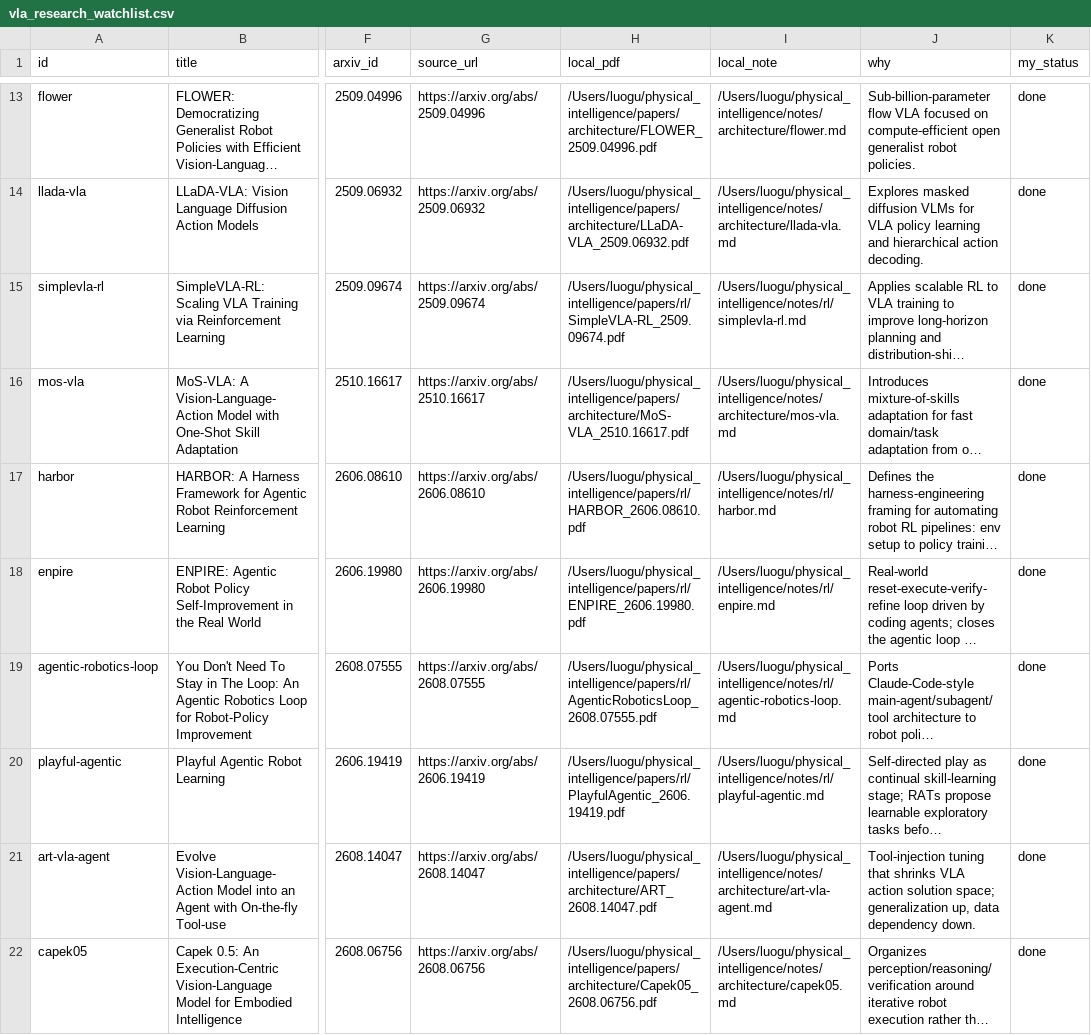
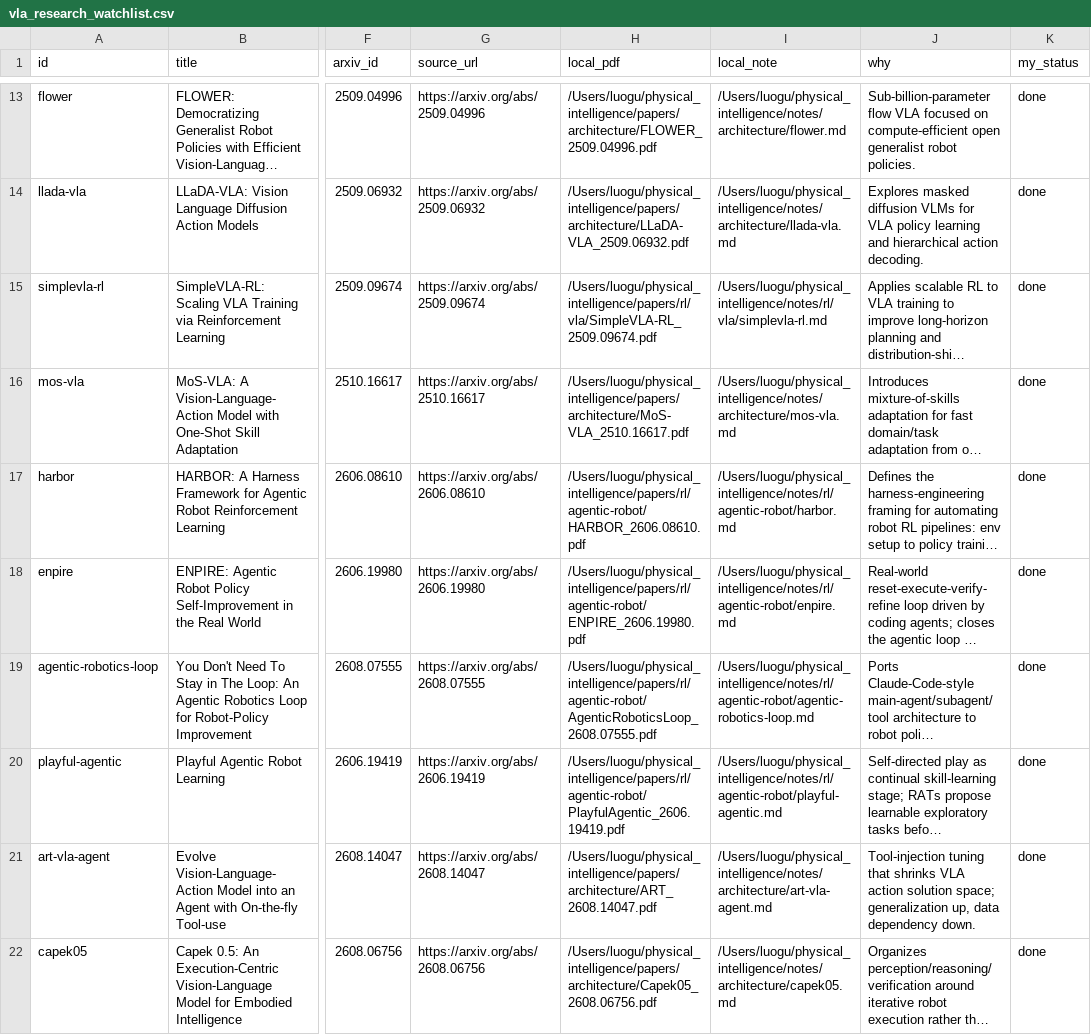
Before and after one commit to luohu-arch/physical_intelligence_study, a CSV file: tables/vla_research_watchlist.csv, drawn as a sheet; only a part is shown, gaps mark what is left out; long unchanged cells end in …; the diff covers the shown part only; the diff names each change by its address in the sheet, - before the commit and + after, or states it on an @@ line.

Commit message:
Tidy repository: fix stale paths, complete registries, inbox candidates
- watchlist output table: re-resolved 19 note + 30 pdf paths to current
  track subdirs (rl/ subdivision drift); wam-survey2 pdf renamed file fixed;
  gen-1/gene-26-5 marked done (briefs exist)
- simdist note pdf path corrected (architecture -> world-model)
- manifest.tsv +20 previously unregistered PDFs; download.tsv +13;
  SimDist manifest entry pointed at old dir
- papers/2026-10-02/ -> papers/inbox/ for 5 pre-screened candidates
  (multi-harness-rl, vict, push-t-agentic, sime, sas-prompt,
  spatial-memory-agent)
- input watchlist queue pruned 49 -> 6 rows (removed 41 already-processed
  entries that caused the output-table clobbering on last pull run)
- Verified: zero stale paths anywhere, matrix complete (no missing rows)

```diff
--- a/tables/vla_research_watchlist.csv
+++ b/tables/vla_research_watchlist.csv
-H15 (local_pdf): /Users/luogu/physical_intelligence/papers/rl/SimpleVLA-RL_2509.09674.pdf
+H15 (local_pdf): /Users/luogu/physical_intelligence/papers/rl/vla/SimpleVLA-RL_2509.09674.pdf
-I15 (local_note): /Users/luogu/physical_intelligence/notes/rl/simplevla-rl.md
+I15 (local_note): /Users/luogu/physical_intelligence/notes/rl/vla/simplevla-rl.md
-H17 (local_pdf): /Users/luogu/physical_intelligence/papers/rl/HARBOR_2606.08610.pdf
+H17 (local_pdf): /Users/luogu/physical_intelligence/papers/rl/agentic-robot/HARBOR_2606.08610.pdf
-I17 (local_note): /Users/luogu/physical_intelligence/notes/rl/harbor.md
+I17 (local_note): /Users/luogu/physical_intelligence/notes/rl/agentic-robot/harbor.md
-H18 (local_pdf): /Users/luogu/physical_intelligence/papers/rl/ENPIRE_2606.19980.pdf
+H18 (local_pdf): /Users/luogu/physical_intelligence/papers/rl/agentic-robot/ENPIRE_2606.19980.pdf
-I18 (local_note): /Users/luogu/physical_intelligence/notes/rl/enpire.md
+I18 (local_note): /Users/luogu/physical_intelligence/notes/rl/agentic-robot/enpire.md
-H19 (local_pdf): /Users/luogu/physical_intelligence/papers/rl/AgenticRoboticsLoop_2608.07555.pdf
+H19 (local_pdf): /Users/luogu/physical_intelligence/papers/rl/agentic-robot/AgenticRoboticsLoop_2608.07555.pdf
-I19 (local_note): /Users/luogu/physical_intelligence/notes/rl/agentic-robotics-loop.md
+I19 (local_note): /Users/luogu/physical_intelligence/notes/rl/agentic-robot/agentic-robotics-loop.md
-H20 (local_pdf): /Users/luogu/physical_intelligence/papers/rl/PlayfulAgentic_2606.19419.pdf
+H20 (local_pdf): /Users/luogu/physical_intelligence/papers/rl/agentic-robot/PlayfulAgentic_2606.19419.pdf
-I20 (local_note): /Users/luogu/physical_intelligence/notes/rl/playful-agentic.md
+I20 (local_note): /Users/luogu/physical_intelligence/notes/rl/agentic-robot/playful-agentic.md
```
Also changed, not shown: 41 edited cells elsewhere in this file, papers/download.tsv, papers/manifest.tsv, 2 other files.
